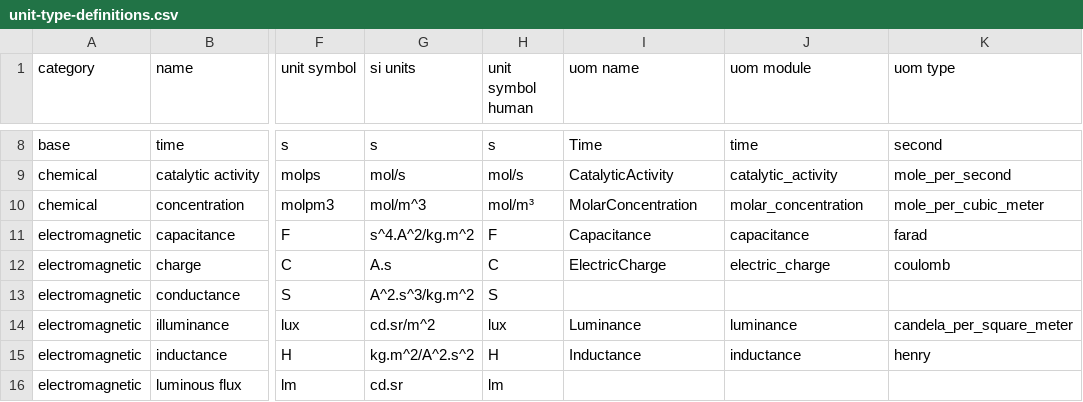
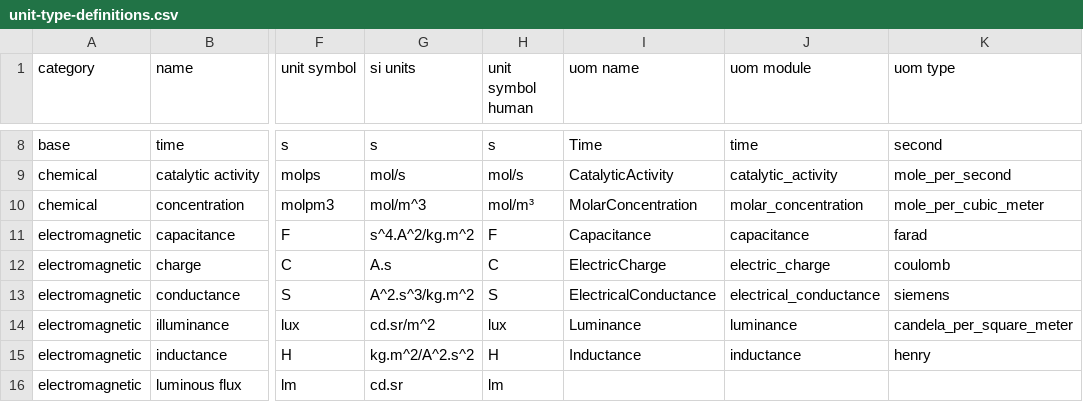
Before and after one commit to DrPlantabyte/simple-si-units, a CSV file: code-generator/unit-type-definitions.csv, drawn as a sheet; only a part is shown, gaps mark what is left out; the diff names each change by its address in the sheet, - before the commit and + after, or states it on an @@ line.

```diff
--- a/code-generator/unit-type-definitions.csv
+++ b/code-generator/unit-type-definitions.csv
-I13 (uom name): (empty)
+I13 (uom name): ElectricalConductance
-J13 (uom module): (empty)
+J13 (uom module): electrical_conductance
-K13 (uom type): (empty)
+K13 (uom type): siemens
```
Also changed, not shown: 12 other files.
